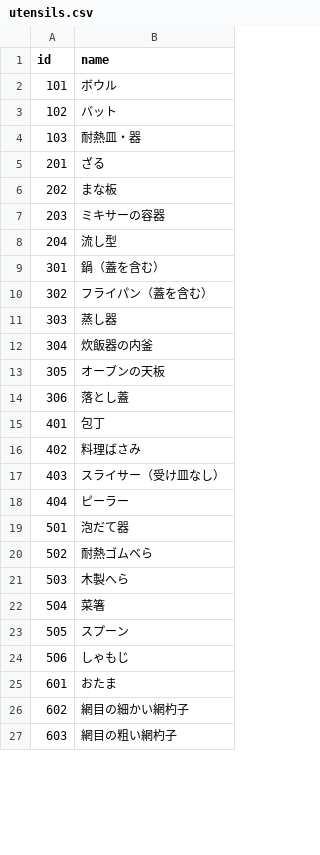
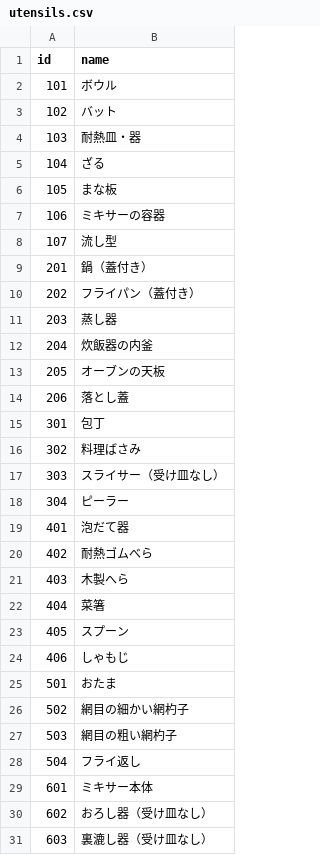
Before and after one commit to Akane-U/cooking_utensils_annotation, a CSV file: data/utensils.csv, drawn as a sheet; only a part is shown; the diff covers the shown part only.

```diff
--- a/data/utensils.csv
+++ b/data/utensils.csv
@@ -4,24 +4,28 @@ id,name
 103,耐熱皿・器
-201,ざる
-202,まな板
-203,ミキサーの容器
-204,流し型
-301,鍋（蓋を含む）
-302,フライパン（蓋を含む）
-303,蒸し器
-304,炊飯器の内釜
-305,オーブンの天板
-306,落とし蓋
-401,包丁
-402,料理ばさみ
-403,スライサー（受け皿なし）
-404,ピーラー
-501,泡だて器
-502,耐熱ゴムべら
-503,木製へら
-504,菜箸
-505,スプーン
-506,しゃもじ
-601,おたま
-602,網目の細かい網杓子
-603,網目の粗い網杓子
+104,ざる
+105,まな板
+106,ミキサーの容器
+107,流し型
+201,鍋（蓋付き）
+202,フライパン（蓋付き）
+203,蒸し器
+204,炊飯器の内釜
+205,オーブンの天板
+206,落とし蓋
+301,包丁
+302,料理ばさみ
+303,スライサー（受け皿なし）
+304,ピーラー
+401,泡だて器
+402,耐熱ゴムべら
+403,木製へら
+404,菜箸
+405,スプーン
+406,しゃもじ
+501,おたま
+502,網目の細かい網杓子
+503,網目の粗い網杓子
+504,フライ返し
+601,ミキサー本体
+602,おろし器（受け皿なし）
+603,裏漉し器（受け皿なし）
```
Also changed, not shown: 2 added rows, 8 removed rows and 14 edited cells elsewhere in this file, 2 other files.
